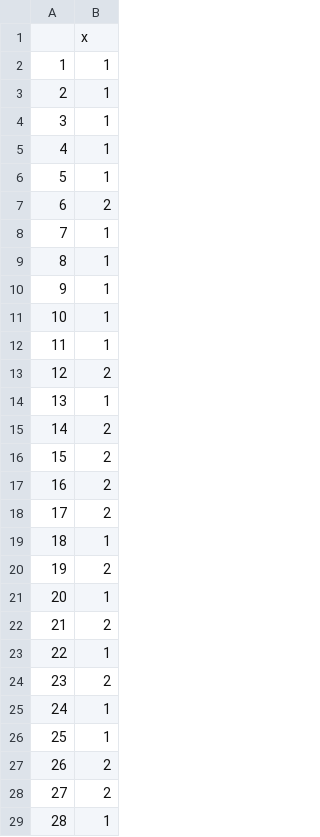
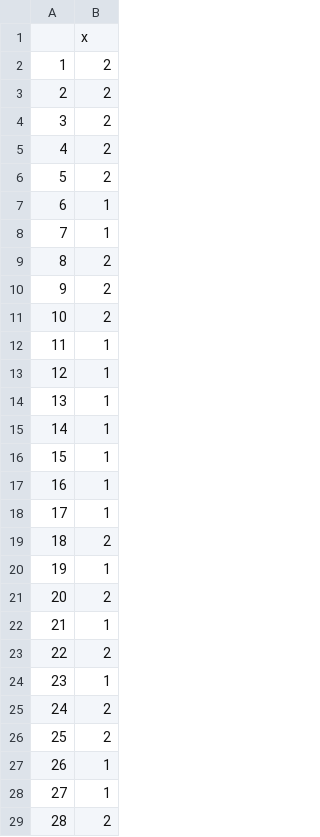
Before and after one commit to jinlibao/toolkits, a CSV file: area_classification/result/kmeans_cluster.csv, drawn as a sheet; only a part is shown; the diff covers the shown part only.

Commit message:
Don't standardize data

```diff
--- a/area_classification/result/kmeans_cluster.csv
+++ b/area_classification/result/kmeans_cluster.csv
@@ -1,29 +1,29 @@
 "","x"
-"1",1
-"2",1
-"3",1
-"4",1
-"5",1
-"6",2
+"1",2
+"2",2
+"3",2
+"4",2
+"5",2
+"6",1
 "7",1
-"8",1
-"9",1
-"10",1
+"8",2
+"9",2
+"10",2
 "11",1
-"12",2
+"12",1
 "13",1
-"14",2
-"15",2
-"16",2
-"17",2
-"18",1
-"19",2
-"20",1
-"21",2
-"22",1
-"23",2
-"24",1
-"25",1
-"26",2
-"27",2
-"28",1
+"14",1
+"15",1
+"16",1
+"17",1
+"18",2
+"19",1
+"20",2
+"21",1
+"22",2
+"23",1
+"24",2
+"25",2
+"26",1
+"27",1
+"28",2
```
Also changed, not shown: 22 edited cells elsewhere in this file, 3 other files.
